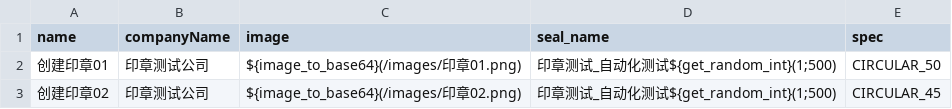
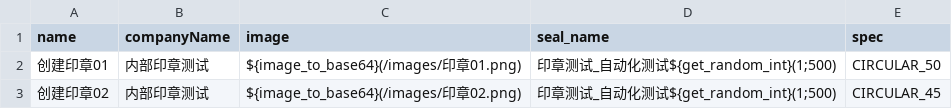
Before and after one commit to zll123123/api-test, a CSV file: data/create_seal.csv, drawn as a sheet.

```diff
--- a/data/create_seal.csv
+++ b/data/create_seal.csv
@@ -1,3 +1,3 @@
 name,companyName,image,seal_name,spec
-创建印章01,印章测试公司,${image_to_base64}(/images/印章01.png),印章测试_自动化测试${get_random_int}(1;500),CIRCULAR_50
-创建印章02,印章测试公司,${image_to_base64}(/images/印章02.png),印章测试_自动化测试${get_random_int}(1;500),CIRCULAR_45
+创建印章01,内部印章测试,${image_to_base64}(/images/印章01.png),印章测试_自动化测试${get_random_int}(1;500),CIRCULAR_50
+创建印章02,内部印章测试,${image_to_base64}(/images/印章02.png),印章测试_自动化测试${get_random_int}(1;500),CIRCULAR_45
```
Also changed, not shown: 7 other files.
